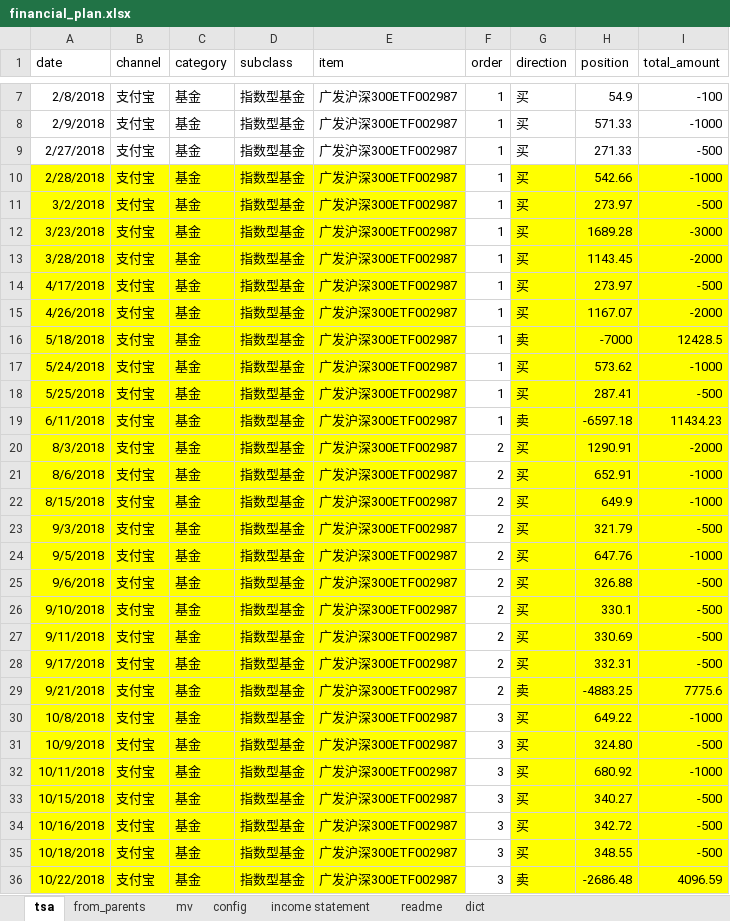
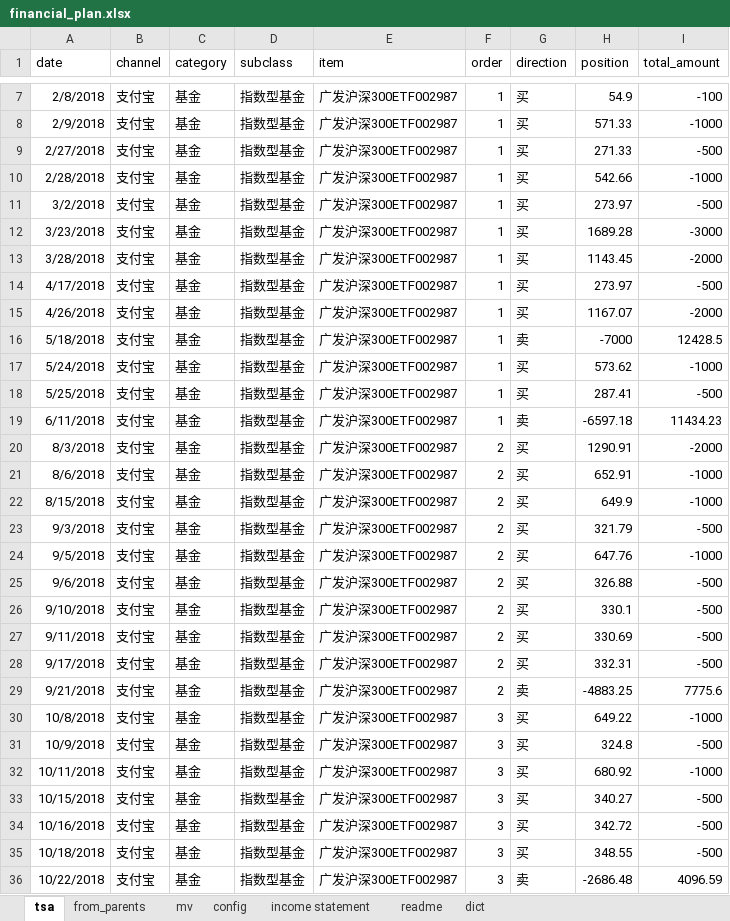
Before and after one commit to glcLucky/04_projects, an Excel workbook: notebook/finance-nb/financial_plan.xlsx, sheet tsa, drawn as a sheet; only a part is shown, gaps mark what is left out; values as stored, in another font and other column widths than the file's, no borders; the diff covers the shown part only; the diff names each change by its address in the sheet, - before the commit and + after, or states it on an @@ line.

```diff
--- a/notebook/finance-nb/financial_plan.xlsx (sheet tsa)
+++ b/notebook/finance-nb/financial_plan.xlsx (sheet tsa)
-A10:E36 fill: #FFFF00
+A10:E36 fill: none
-G10:I36 fill: #FFFF00
+G10:I36 fill: none
-H31 (position): 324.80
+H31 (position): 324.8
```
Also changed, not shown: 10 added rows and cell formats elsewhere in this sheet, sheet mv, sheet config, formulas that keep their value, 8 other files.
